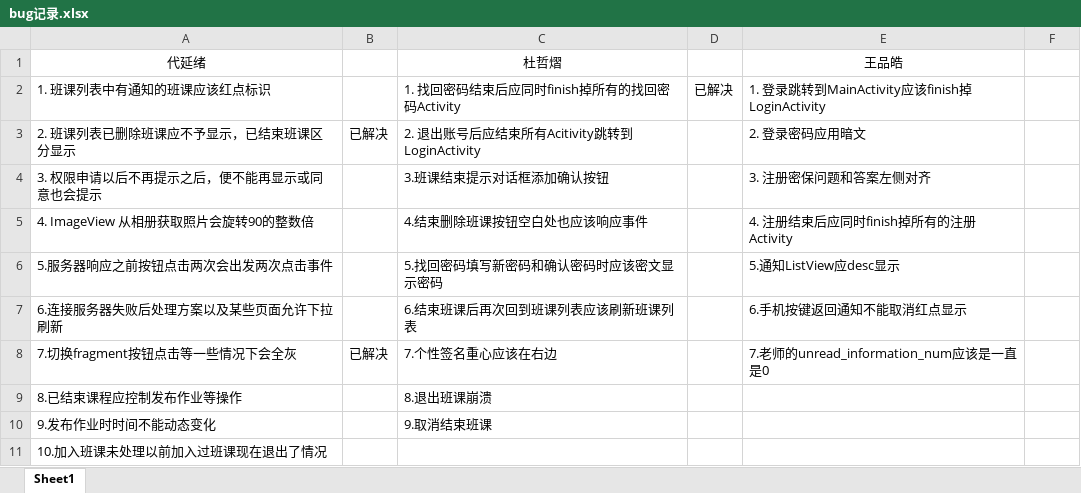
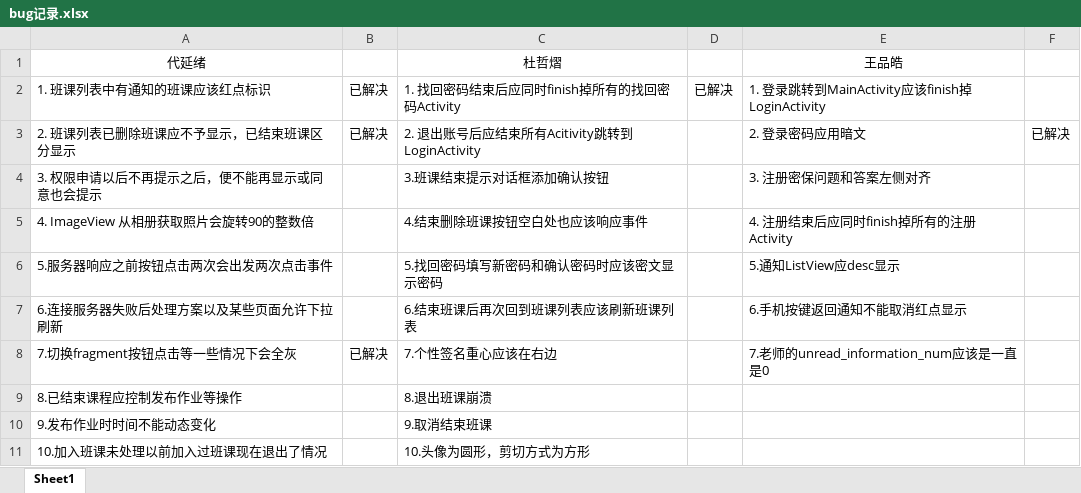
Before and after one commit to Karuao/SmartClass, an Excel workbook: 基于Android的智慧移动课堂学习系统/bug记录.xlsx, sheet Sheet1, drawn as a sheet; values as stored, in another font and other column widths than the file's, no borders; the diff names each change by its address in the sheet, - before the commit and + after, or states it on an @@ line.

Commit message:
更新bug记录

```diff
--- a/基于Android的智慧移动课堂学习系统/bug记录.xlsx (sheet Sheet1)
+++ b/基于Android的智慧移动课堂学习系统/bug记录.xlsx (sheet Sheet1)
-B2: (empty)
+B2: 已解决
-F3: (empty)
+F3: 已解决
-C11: (empty)
+C11: 10.头像为圆形，剪切方式为方形
```
